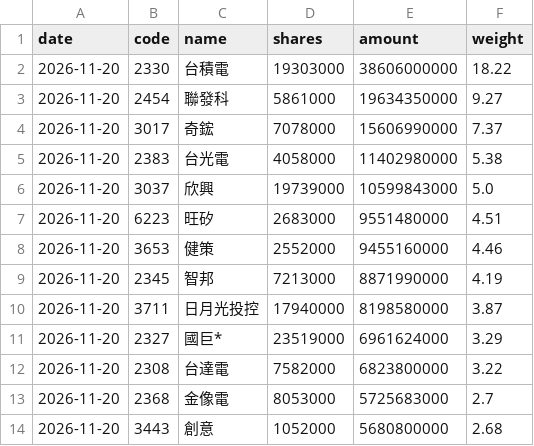
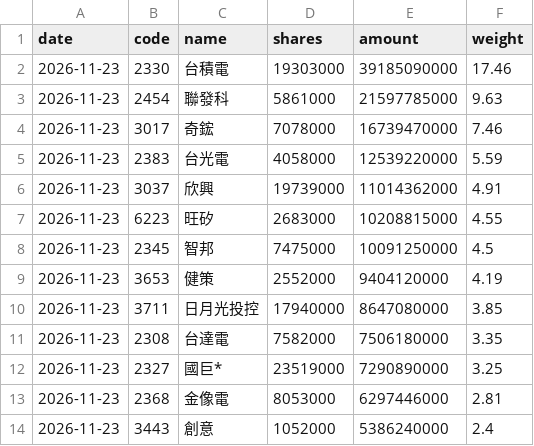
Before and after one commit to jason8745/00981A-tracker, a CSV file: data/latest.csv, drawn as a sheet; only a part is shown; the diff covers the shown part only.

```diff
--- a/data/latest.csv
+++ b/data/latest.csv
@@ -1,14 +1,14 @@
 date,code,name,shares,amount,weight
-2026-11-20,2330,台積電,19303000,38606000000,18.22
-2026-11-20,2454,聯發科,5861000,19634350000,9.27
-2026-11-20,3017,奇鋐,7078000,15606990000,7.37
-2026-11-20,2383,台光電,4058000,11402980000,5.38
-2026-11-20,3037,欣興,19739000,10599843000,5.0
-2026-11-20,6223,旺矽,2683000,9551480000,4.51
-2026-11-20,3653,健策,2552000,9455160000,4.46
-2026-11-20,2345,智邦,7213000,8871990000,4.19
-2026-11-20,3711,日月光投控,17940000,8198580000,3.87
-2026-11-20,2327,國巨*,23519000,6961624000,3.29
-2026-11-20,2308,台達電,7582000,6823800000,3.22
-2026-11-20,2368,金像電,8053000,5725683000,2.7
-2026-11-20,3443,創意,1052000,5680800000,2.68
+2026-11-23,2330,台積電,19303000,39185090000,17.46
+2026-11-23,2454,聯發科,5861000,21597785000,9.63
+2026-11-23,3017,奇鋐,7078000,16739470000,7.46
+2026-11-23,2383,台光電,4058000,12539220000,5.59
+2026-11-23,3037,欣興,19739000,11014362000,4.91
+2026-11-23,6223,旺矽,2683000,10208815000,4.55
+2026-11-23,2345,智邦,7475000,10091250000,4.5
+2026-11-23,3653,健策,2552000,9404120000,4.19
+2026-11-23,3711,日月光投控,17940000,8647080000,3.85
+2026-11-23,2308,台達電,7582000,7506180000,3.35
+2026-11-23,2327,國巨*,23519000,7290890000,3.25
+2026-11-23,2368,金像電,8053000,6297446000,2.81
+2026-11-23,3443,創意,1052000,5386240000,2.4
```
Also changed, not shown: 2 added rows, 2 removed rows and 82 edited cells elsewhere in this file, 4 other files.
